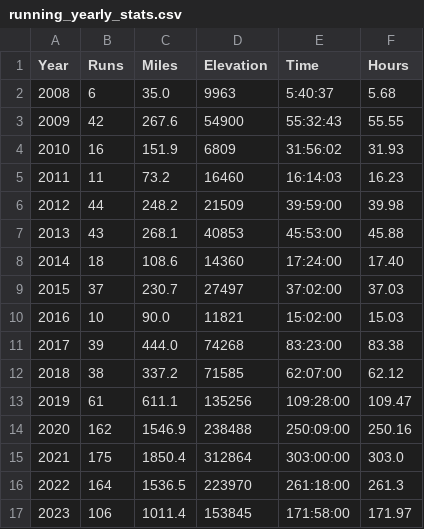
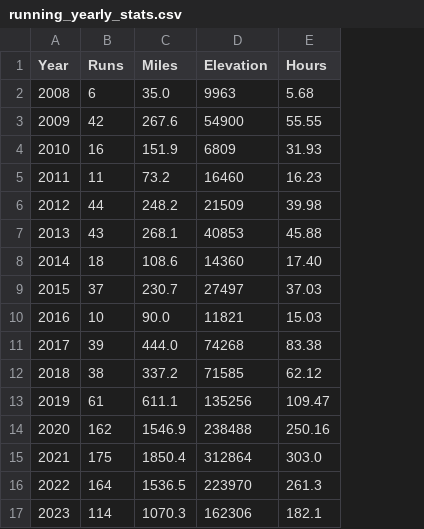
Before and after one commit to clkruse/clkruse.github.io, a CSV file: running_yearly_stats.csv, drawn as a sheet; removed rows and columns are numbered as before the commit, all else as after; the diff names each change by its address in the sheet, - before the commit and + after, or states it on an @@ line.

```diff
--- a/running_yearly_stats.csv
+++ b/running_yearly_stats.csv
-column E (Time), rows 2-17: 5:40:37 | 55:32:43 | 31:56:02 | 16:14:03 | 39:59:00 | 45:53:00 | 17:24:00 | 37:02:00 | 15:02:00 | 83:23:00 | 62:07:00 | 109:28:00 | 250:09:00 | 303:00:00 | 261:18:00 | 171:58:00
-B17 (Runs): 106
+B17 (Runs): 114
-C17 (Miles): 1011.4
+C17 (Miles): 1070.3
-D17 (Elevation): 153845
+D17 (Elevation): 162306
-E17 (Hours): 171.97
+E17 (Hours): 182.1
```
Also changed, not shown: 6 other files.
